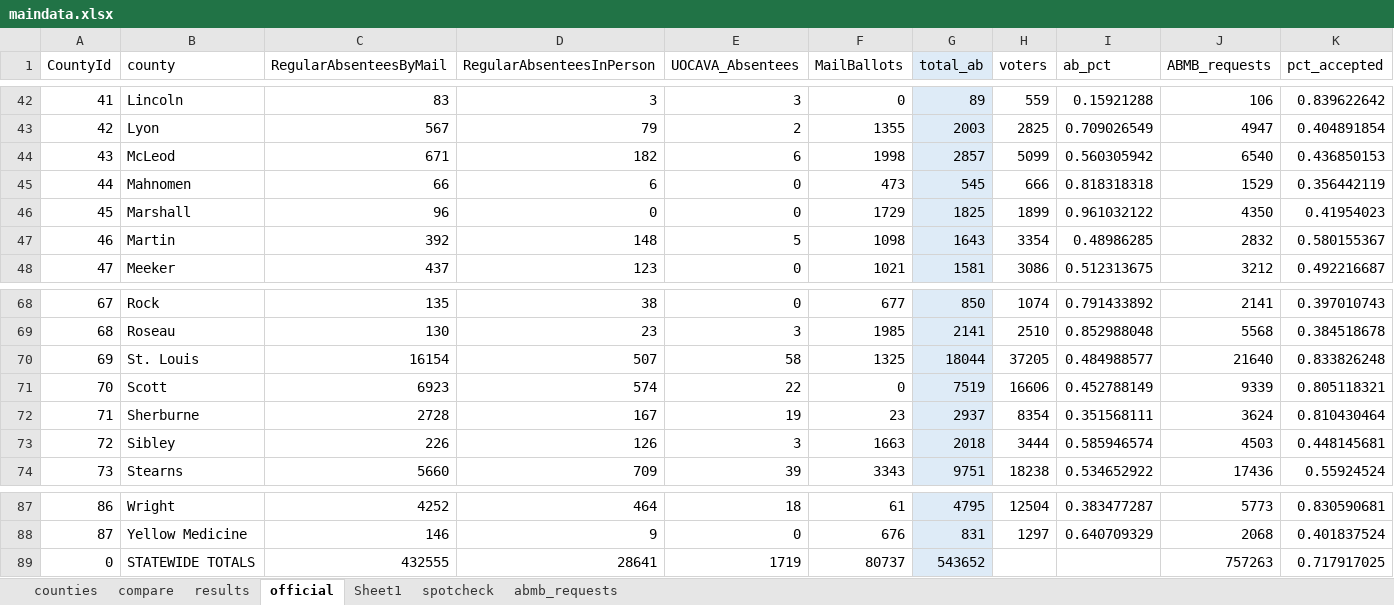
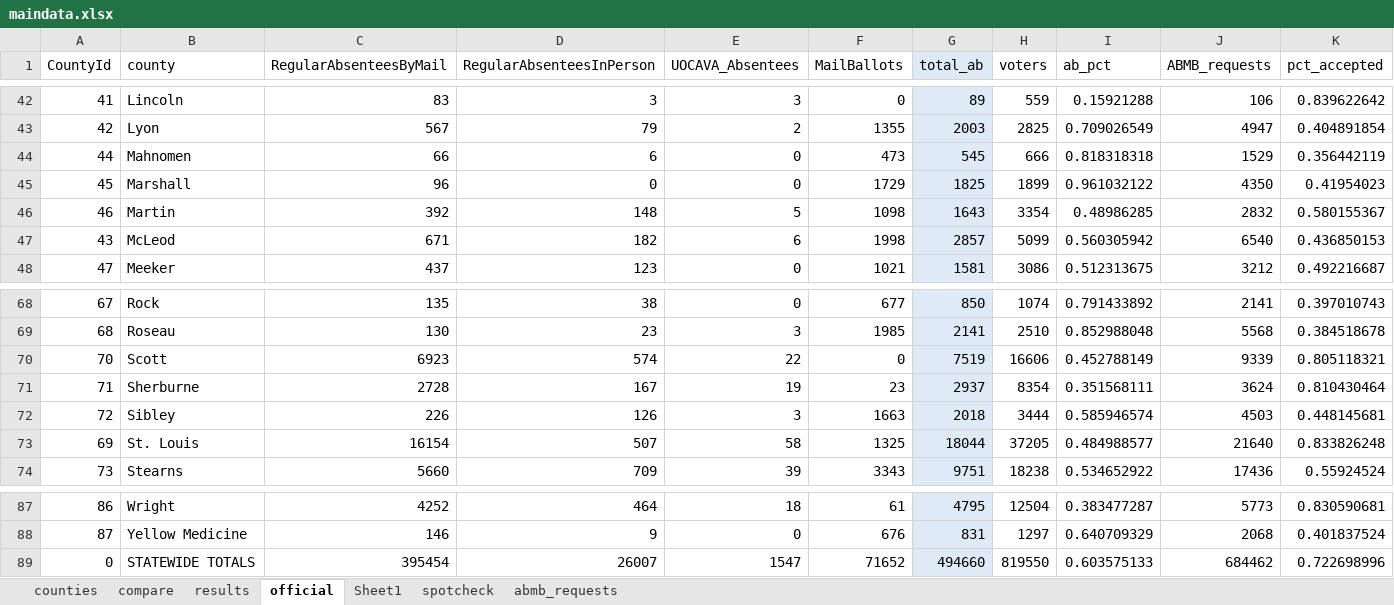
Before and after one commit to jeffhargarten/20200811-mailvote, an Excel workbook: sources/data/maindata.xlsx, sheet official, drawn as a sheet; only a part is shown, gaps mark what is left out; values as stored, in another font and other column widths than the file's, no borders; the diff names each change by its address in the sheet, - before the commit and + after, or states it on an @@ line.

```diff
--- a/sources/data/maindata.xlsx (sheet official)
+++ b/sources/data/maindata.xlsx (sheet official)
@@ row 44 moved to row 47: 43 @@
@@ row 70 moved to row 73: 69 @@
-C89 (RegularAbsenteesByMail): 432555
+C89 (RegularAbsenteesByMail): 395454
-D89 (RegularAbsenteesInPerson): 28641
+D89 (RegularAbsenteesInPerson): 26007
-E89 (UOCAVA_Absentees): 1719
+E89 (UOCAVA_Absentees): 1547
-F89 (MailBallots): 80737
+F89 (MailBallots): 71652
-G89 (total_ab): 543652
+G89 (total_ab): 494660
-H89 (voters): (empty)
+H89 (voters): 819550
-I89 (ab_pct): (empty)
+I89 (ab_pct): 0.603575133
-J89 (ABMB_requests): 757263
+J89 (ABMB_requests): 684462
-K89 (pct_accepted): 0.717917025
+K89 (pct_accepted): 0.722698996
```
Also changed, not shown: sheet spotcheck, sheet Sheet1, sheet compare, formulas that keep their value, 3 other files.
